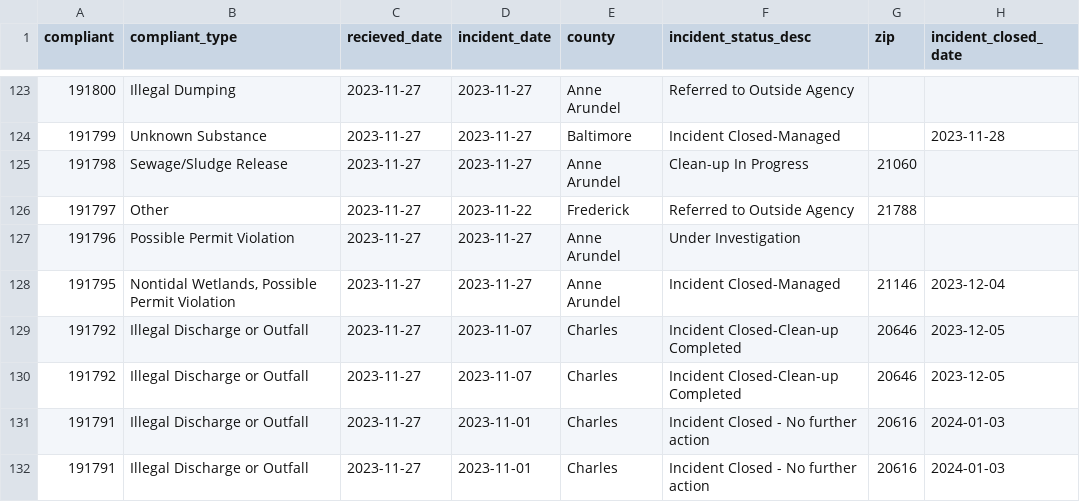
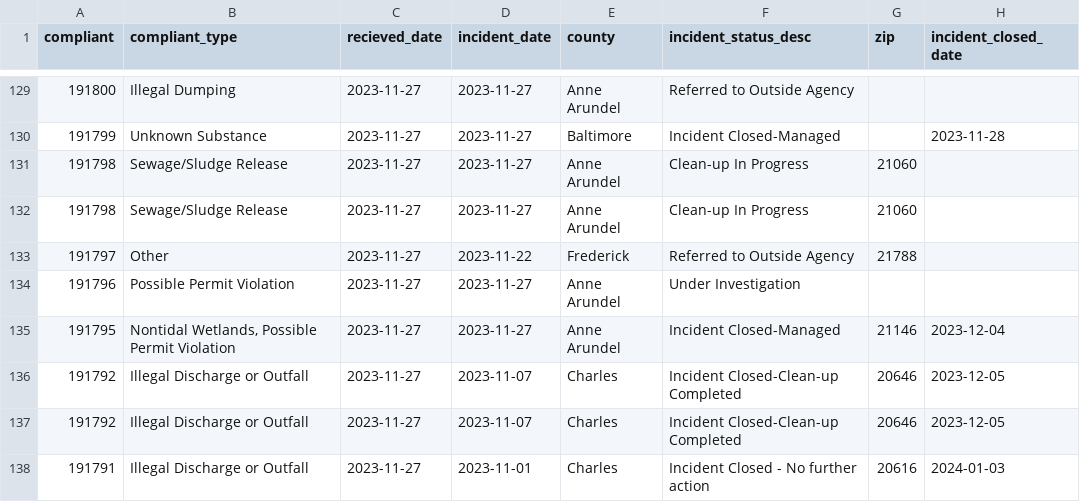
Before and after one commit to amandavhernan/enviro_complaints, a CSV file: complaints_data.csv, drawn as a sheet; only a part is shown, gaps mark what is left out; the shorter side is filled out with more unchanged rows; the diff covers the shown part only; the diff names each change by its address in the sheet, - before the commit and + after, or states it on an @@ line.

```diff
--- a/complaints_data.csv
+++ b/complaints_data.csv
+row 132: 191798 | Sewage/Sludge Release | 2023-11-27 | 2023-11-27 | Anne Arundel | Clean-up In Progress | 21060
```
Also changed, not shown: 10 added rows and 11 removed rows elsewhere in this file, 1 other file.
